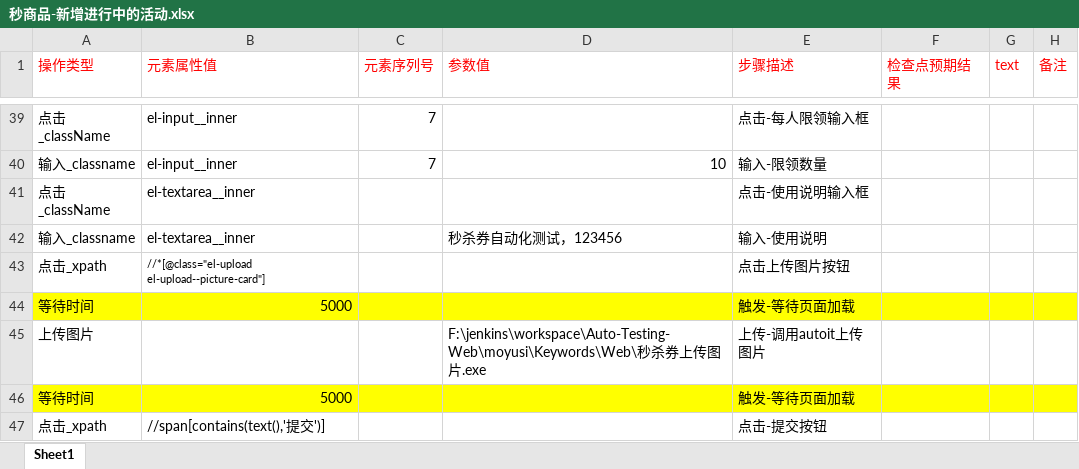
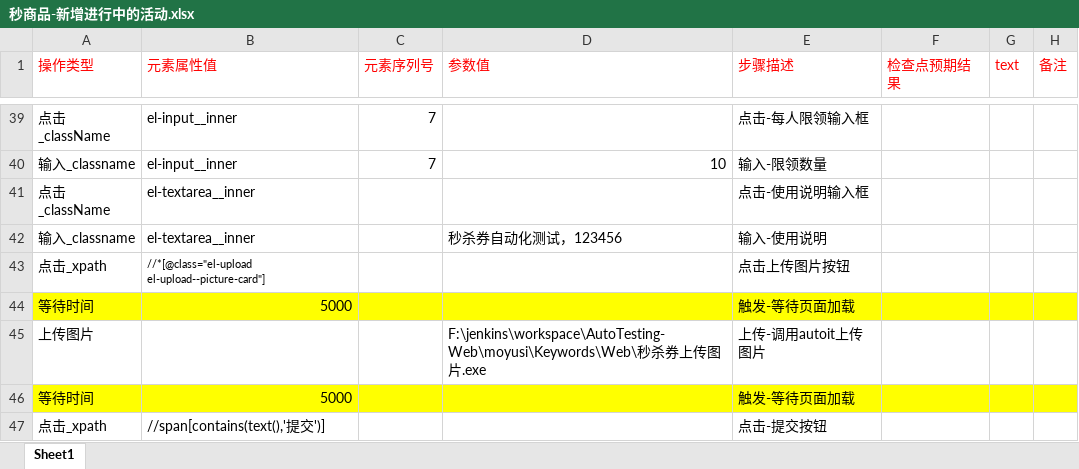
Before and after one commit to BearWwang/auto, an Excel workbook: moyusi/Keywords/Web/秒商品-新增进行中的活动.xlsx, sheet Sheet1, drawn as a sheet; only a part is shown, gaps mark what is left out; values as stored, in another font and other column widths than the file's, no borders; the diff names each change by its address in the sheet, - before the commit and + after, or states it on an @@ line.

```diff
--- a/moyusi/Keywords/Web/秒商品-新增进行中的活动.xlsx (sheet Sheet1)
+++ b/moyusi/Keywords/Web/秒商品-新增进行中的活动.xlsx (sheet Sheet1)
-D45 (参数值): F:\jenkins\workspace\Auto-Testing-Web\moyusi\Keywords\Web\秒杀…
+D45 (参数值): F:\jenkins\workspace\AutoTesting-Web\moyusi\Keywords\Web\秒杀…
```
Also changed, not shown: moyusi/Keywords/Web/优惠券-新增未开始的活动.xlsx, moyusi/Keywords/Web/优惠券-新增进行中的活动.xlsx, 5 other files.
